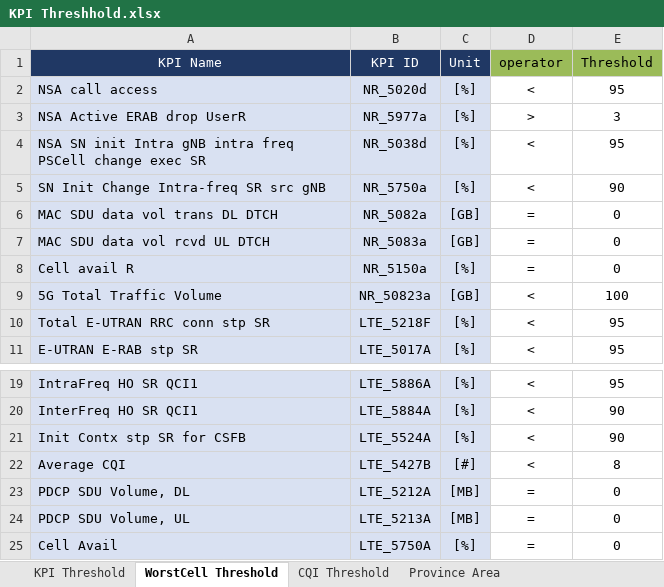
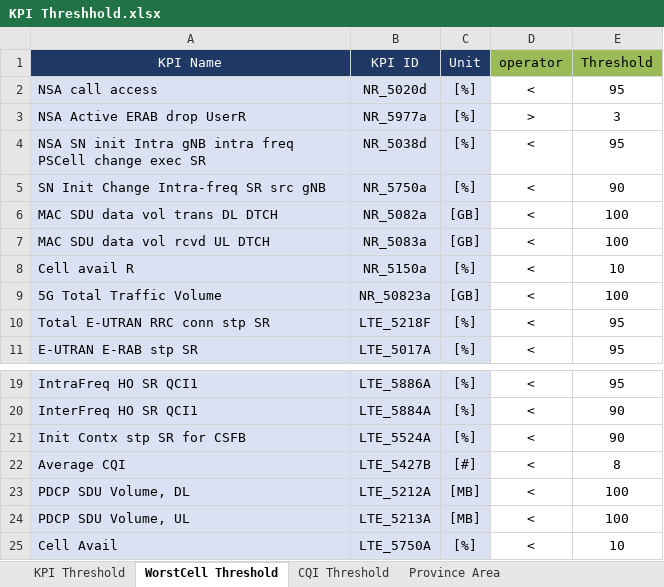
Before and after one commit to ThanhHuyLa/kpi-viewer, an Excel workbook: KPI Threshhold.xlsx, sheet WorstCell Threshold, drawn as a sheet; only a part is shown, gaps mark what is left out; values as stored, in another font and other column widths than the file's, no borders; the diff names each change by its address in the sheet, - before the commit and + after, or states it on an @@ line.

Commit message:
Add files via upload

```diff
--- a/KPI Threshhold.xlsx (sheet WorstCell Threshold)
+++ b/KPI Threshhold.xlsx (sheet WorstCell Threshold)
-D6:D8 (operator): =
+D6:D8 (operator): <
-E6:E7 (Threshold): 0
+E6:E7 (Threshold): 100
-E8 (Threshold): 0
+E8 (Threshold): 10
-D23:D25 (operator): =
+D23:D25 (operator): <
-E23:E24 (Threshold): 0
+E23:E24 (Threshold): 100
-E25 (Threshold): 0
+E25 (Threshold): 10
```
